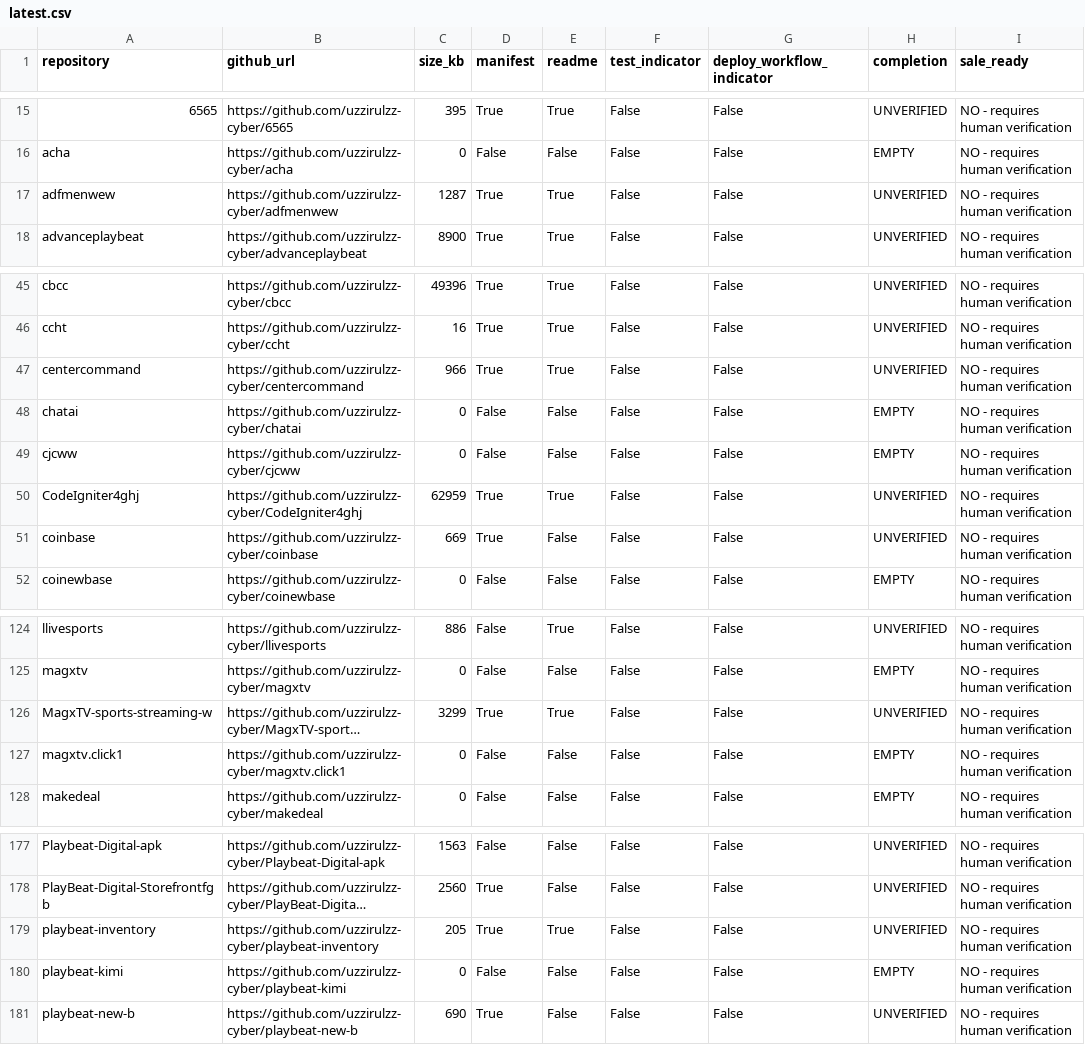
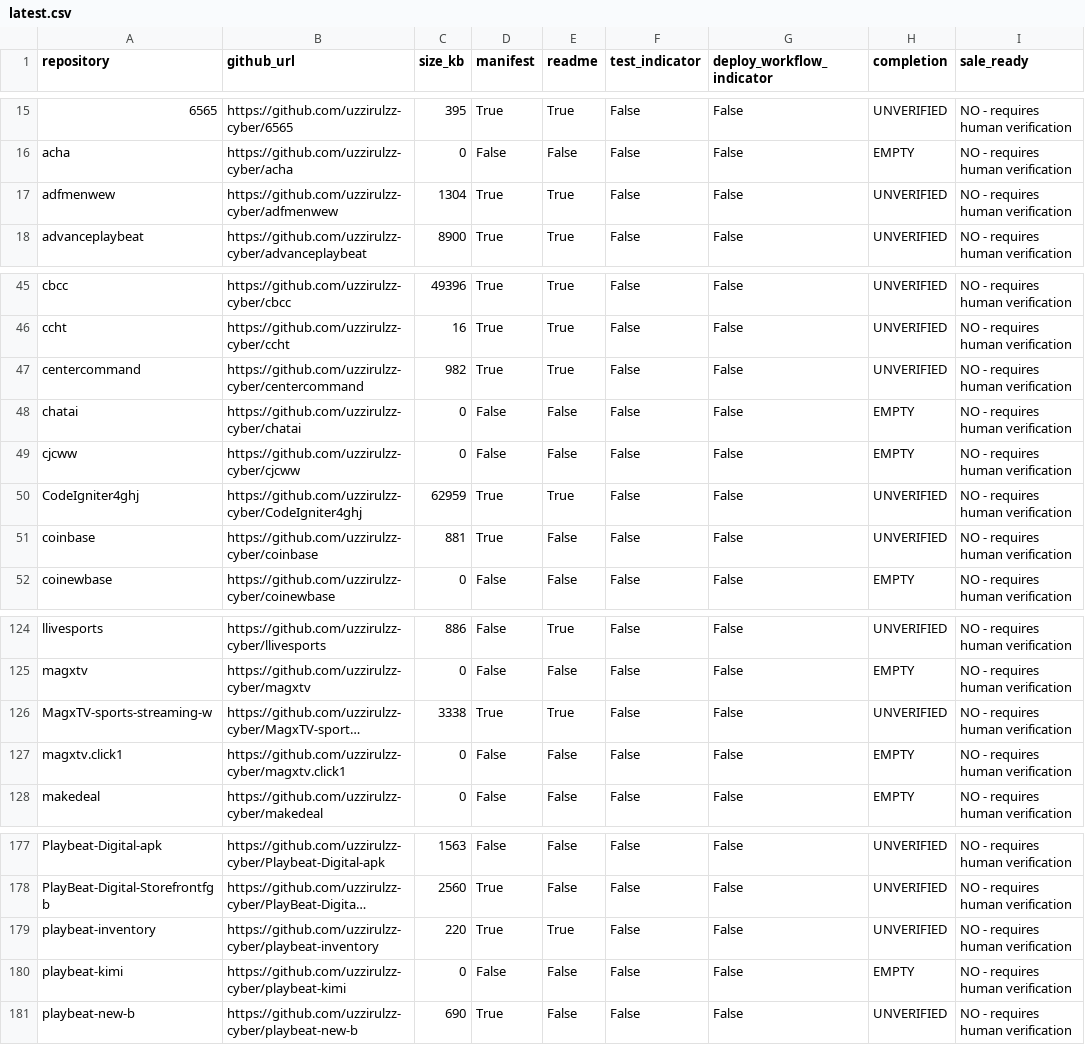
Before and after one commit to uzzirulzz-cyber/playbeat-inventory, a CSV file: reports/latest.csv, drawn as a sheet; only a part is shown, gaps mark what is left out; long unchanged cells end in …; the diff names each change by its address in the sheet, - before the commit and + after, or states it on an @@ line.

```diff
--- a/reports/latest.csv
+++ b/reports/latest.csv
-C17 (size_kb): 1287
+C17 (size_kb): 1304
-C47 (size_kb): 966
+C47 (size_kb): 982
-C51 (size_kb): 669
+C51 (size_kb): 881
-C126 (size_kb): 3299
+C126 (size_kb): 3338
-C179 (size_kb): 205
+C179 (size_kb): 220
```
Also changed, not shown: 1 other file.
